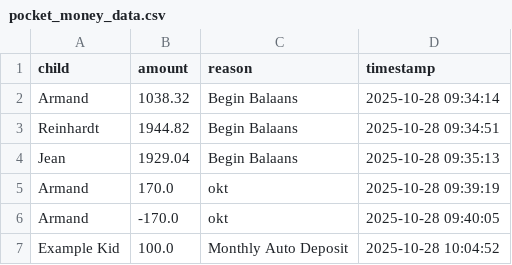
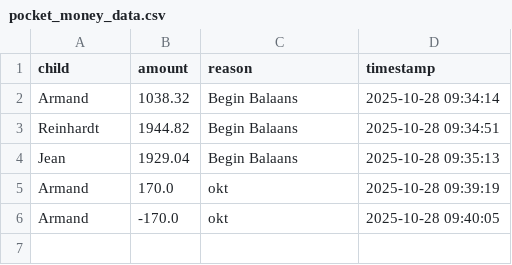
Before and after one commit to iJaco/sakgeld, a CSV file: pocket_money_data.csv, drawn as a sheet; the diff names each change by its address in the sheet, - before the commit and + after, or states it on an @@ line.

Commit message:
remove sample child

```diff
--- a/pocket_money_data.csv
+++ b/pocket_money_data.csv
-row 7: Example Kid | 100.0 | Monthly Auto Deposit | 2025-10-28 10:04:52
```
Also changed, not shown: 1 other file.
